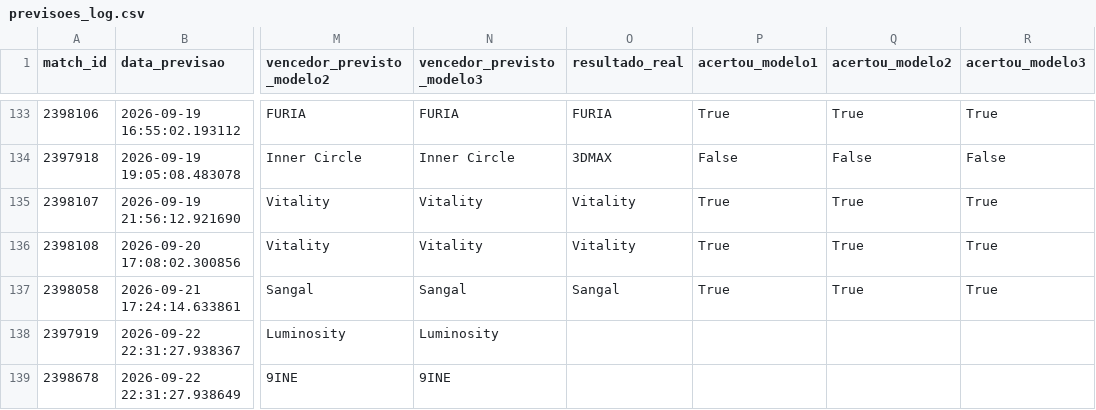
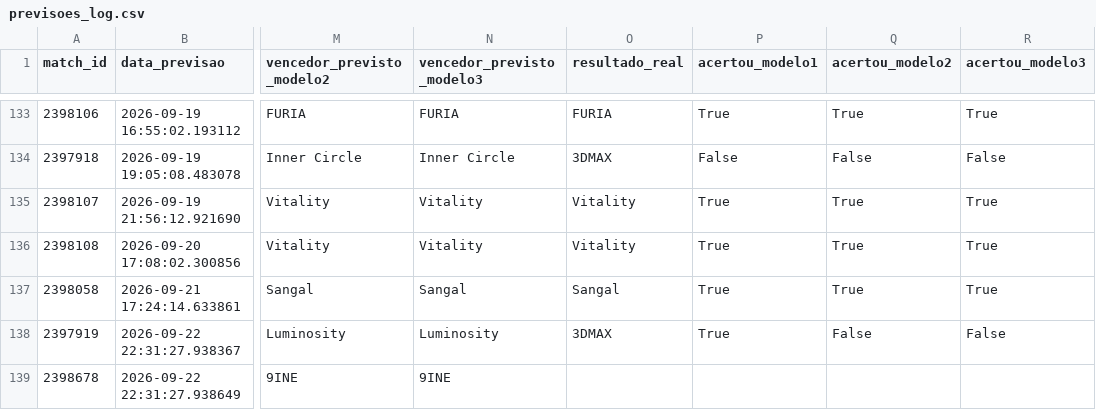
Before and after one commit to ppxdpp17/CS2-Predictor, a CSV file: data/previsoes_log.csv, drawn as a sheet; only a part is shown, gaps mark what is left out; the diff names each change by its address in the sheet, - before the commit and + after, or states it on an @@ line.

```diff
--- a/data/previsoes_log.csv
+++ b/data/previsoes_log.csv
-O138 (resultado_real): (empty)
+O138 (resultado_real): 3DMAX
-P138 (acertou_modelo1): (empty)
+P138 (acertou_modelo1): True
-Q138 (acertou_modelo2): (empty)
+Q138 (acertou_modelo2): False
-R138 (acertou_modelo3): (empty)
+R138 (acertou_modelo3): False
```
